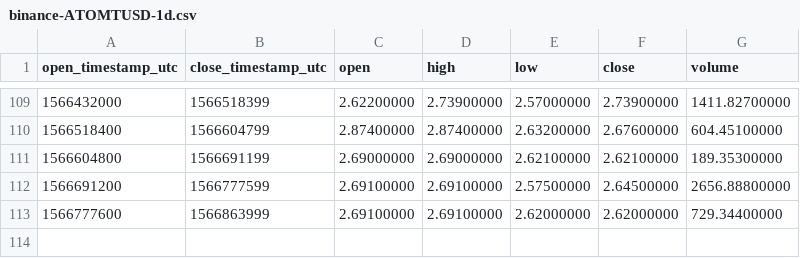
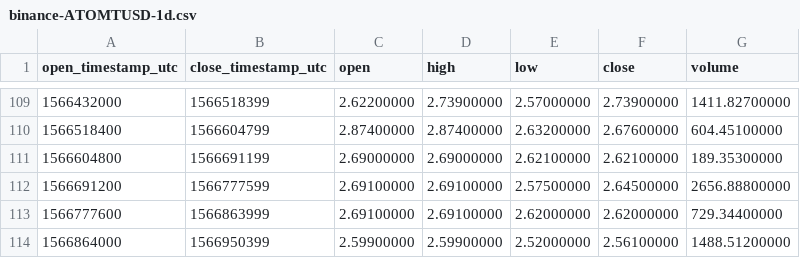
Before and after one commit to cryptobigbro/binance-ATOMTUSD, a CSV file: binance-ATOMTUSD-1d.csv, drawn as a sheet; only a part is shown, gaps mark what is left out; the diff names each change by its address in the sheet, - before the commit and + after, or states it on an @@ line.

```diff
--- a/binance-ATOMTUSD-1d.csv
+++ b/binance-ATOMTUSD-1d.csv
+row 114: 1566864000 | 1566950399 | 2.59900000 | 2.59900000 | 2.52000000 | 2.56100000 | 1488.51200000
```
Also changed, not shown: binance-ATOMTUSD-1h.csv.
